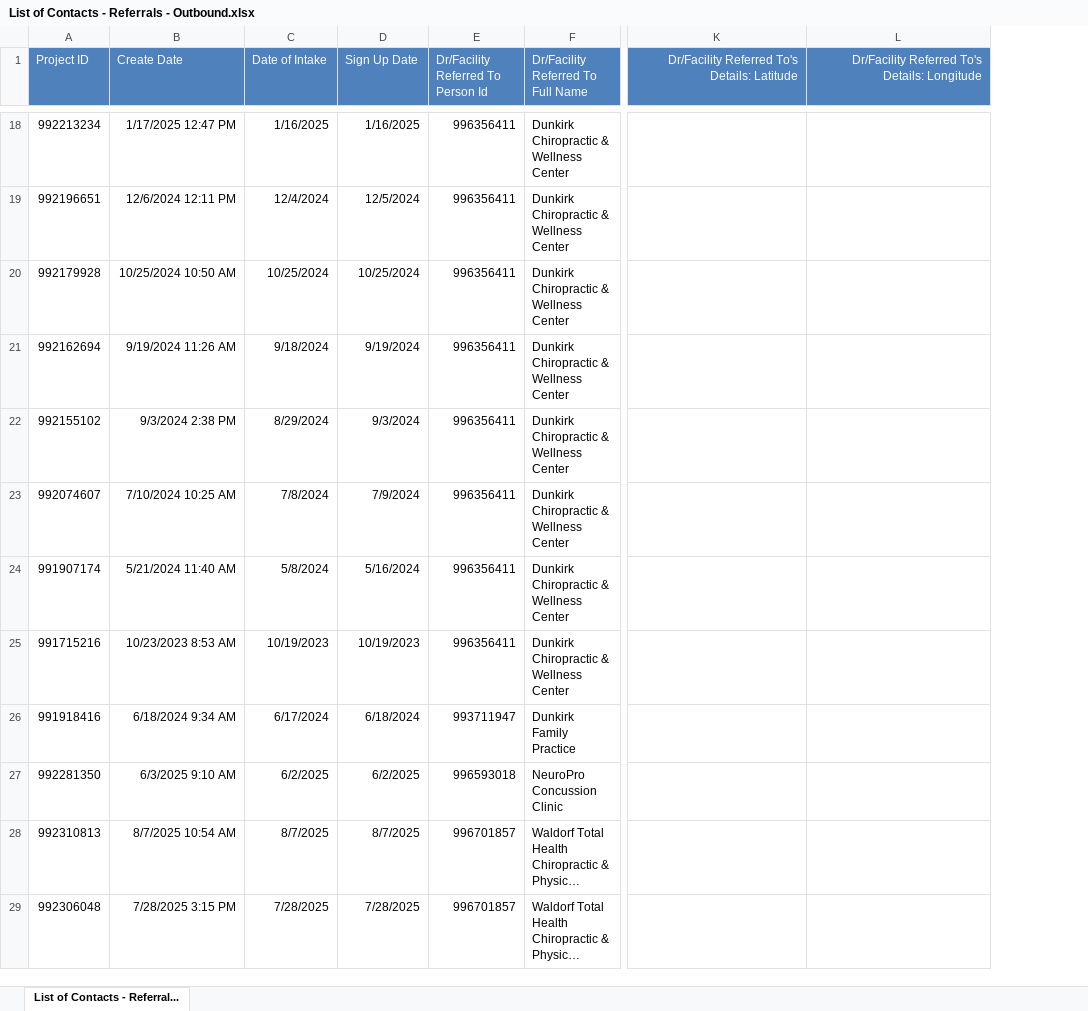
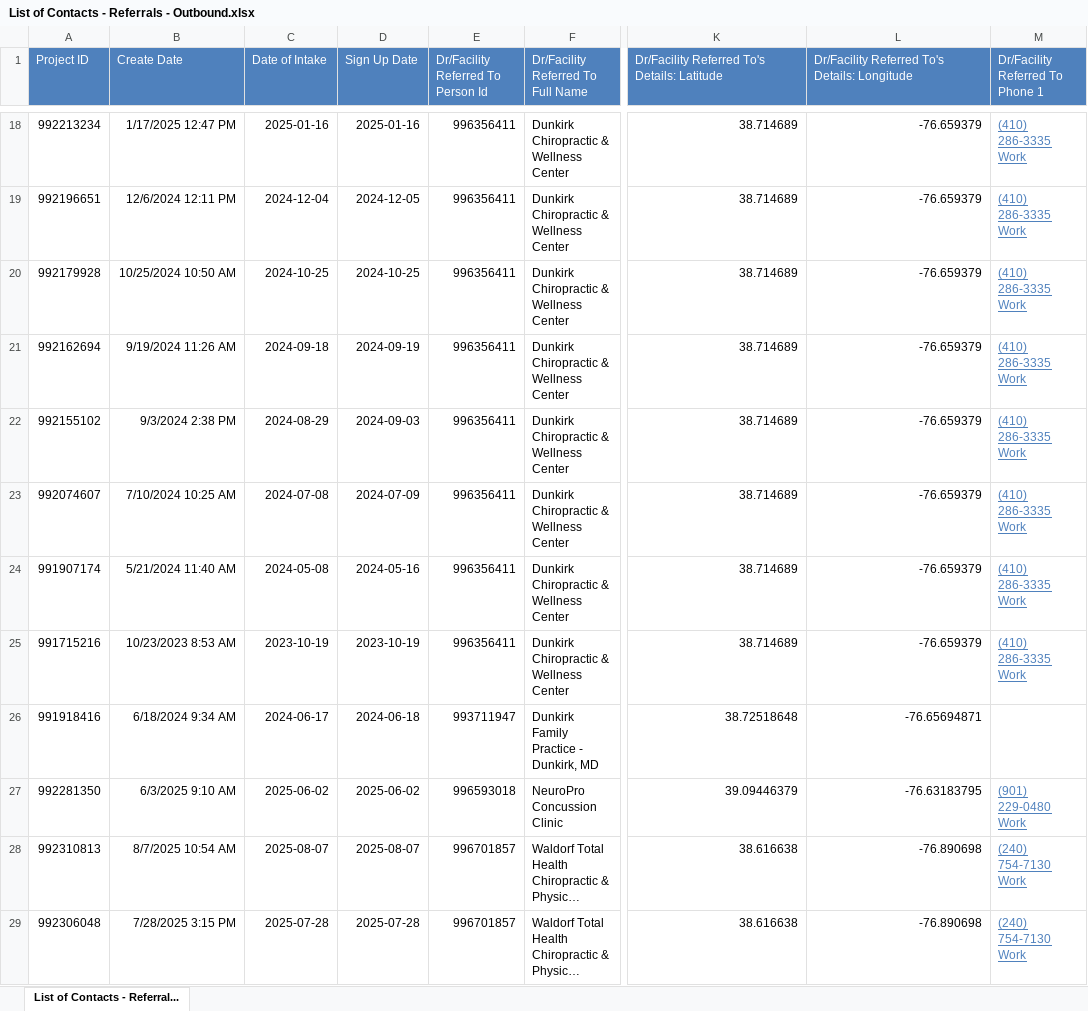
Before and after one commit to The-Jaklitsch-Law-Group/JLG_Provider_Recommender, an Excel workbook: prepare_contacts/data/List of Contacts - Referrals - Outbound.xlsx, sheet List of Contacts - Referral..., drawn as a sheet; only a part is shown, gaps mark what is left out; long unchanged cells end in …; values as stored, in another font and other column widths than the file's, no borders; table styles not drawn; the diff covers the shown part only; the diff names each change by its address in the sheet, - before the commit and + after, or states it on an @@ line.

```diff
--- a/prepare_contacts/data/List of Contacts - Referrals - Outbound.xlsx (sheet List of Contacts - Referral...)
+++ b/prepare_contacts/data/List of Contacts - Referrals - Outbound.xlsx (sheet List of Contacts - Referral...)
+column M (Dr/Facility Referred To Phone 1), rows 18-29: (410) 286-3335 Work | (410) 286-3335 Work | (410) 286-3335 Work | (410) 286-3335 Work | (410) 286-3335 Work | (410) 286-3335 Work | (410) 286-3335 Work | (410) 286-3335 Work |  | (901) 229-0480 Work | (240) 754-7130 Work | (240) 754-7130 Work
-K1:L1 alignment: right
+K1:L1 alignment: left
-C18 (Date of Intake): 1/16/2025
+C18 (Date of Intake): 2025-01-16
-D18 (Sign Up Date): 1/16/2025
+D18 (Sign Up Date): 2025-01-16
-K18:K25: (empty)
+K18:K25: 38.714689
-L18:L25: (empty)
+L18:L25: -76.659379
-C19 (Date of Intake): 12/4/2024
+C19 (Date of Intake): 2024-12-04
-D19 (Sign Up Date): 12/5/2024
+D19 (Sign Up Date): 2024-12-05
-C20 (Date of Intake): 10/25/2024
+C20 (Date of Intake): 2024-10-25
-D20 (Sign Up Date): 10/25/2024
+D20 (Sign Up Date): 2024-10-25
-C21 (Date of Intake): 9/18/2024
+C21 (Date of Intake): 2024-09-18
-D21 (Sign Up Date): 9/19/2024
+D21 (Sign Up Date): 2024-09-19
-C22 (Date of Intake): 8/29/2024
+C22 (Date of Intake): 2024-08-29
-D22 (Sign Up Date): 9/3/2024
+D22 (Sign Up Date): 2024-09-03
-C23 (Date of Intake): 7/8/2024
+C23 (Date of Intake): 2024-07-08
-D23 (Sign Up Date): 7/9/2024
+D23 (Sign Up Date): 2024-07-09
-C24 (Date of Intake): 5/8/2024
+C24 (Date of Intake): 2024-05-08
-D24 (Sign Up Date): 5/16/2024
+D24 (Sign Up Date): 2024-05-16
-C25 (Date of Intake): 10/19/2023
+C25 (Date of Intake): 2023-10-19
-D25 (Sign Up Date): 10/19/2023
+D25 (Sign Up Date): 2023-10-19
-C26 (Date of Intake): 6/17/2024
+C26 (Date of Intake): 2024-06-17
-D26 (Sign Up Date): 6/18/2024
+D26 (Sign Up Date): 2024-06-18
-F26: Dunkirk Family Practice
+F26: Dunkirk Family Practice - Dunkirk, MD
-K26: (empty)
+K26: 38.72518648
-L26: (empty)
+L26: -76.65694871
-C27 (Date of Intake): 6/2/2025
+C27 (Date of Intake): 2025-06-02
-D27 (Sign Up Date): 6/2/2025
+D27 (Sign Up Date): 2025-06-02
-K27: (empty)
+K27: 39.09446379
-L27: (empty)
+L27: -76.63183795
-C28 (Date of Intake): 8/7/2025
+C28 (Date of Intake): 2025-08-07
-D28 (Sign Up Date): 8/7/2025
+D28 (Sign Up Date): 2025-08-07
-K28:K29: (empty)
+K28:K29: 38.616638
-L28:L29: (empty)
+L28:L29: -76.890698
-C29 (Date of Intake): 7/28/2025
+C29 (Date of Intake): 2025-07-28
-D29 (Sign Up Date): 7/28/2025
+D29 (Sign Up Date): 2025-07-28
```
Also changed, not shown: 3 added rows, 1 removed row and 1469 edited cells elsewhere in this sheet, prepare_contacts/data/cleaned_inbound_referrals.xlsx, 7 other files.
